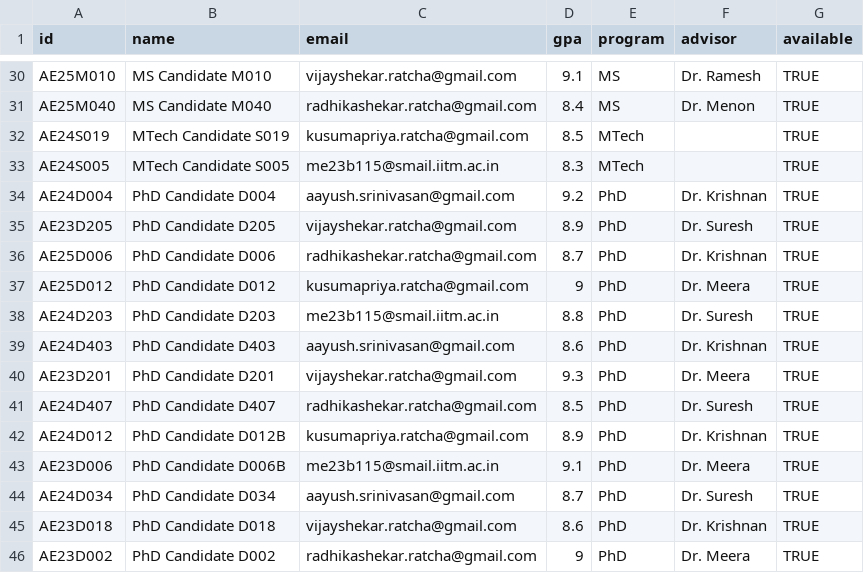
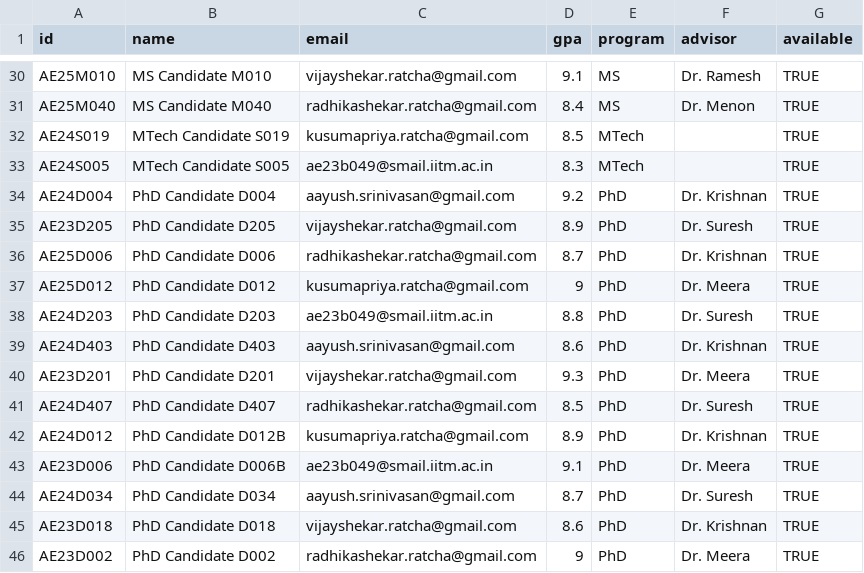
Before and after one commit to R-KusumaPriya/ta-allocator, a CSV file: students_test.csv, drawn as a sheet; only a part is shown, gaps mark what is left out; the diff covers the shown part only.

```diff
--- a/students_test.csv
+++ b/students_test.csv
@@ -32,3 +32,3 @@ AE25M040,MS Candidate M040,radhikashekar.ratcha@gmail.com,8.4,MS,Dr. Menon,TRUE
 AE24S019,MTech Candidate S019,kusumapriya.ratcha@gmail.com,8.5,MTech,,TRUE
-AE24S005,MTech Candidate S005,me23b115@smail.iitm.ac.in,8.3,MTech,,TRUE
+AE24S005,MTech Candidate S005,ae23b049@smail.iitm.ac.in,8.3,MTech,,TRUE
 AE24D004,PhD Candidate D004,aayush.srinivasan@gmail.com,9.2,PhD,Dr. Krishnan,TRUE
@@ -37,3 +37,3 @@ AE25D006,PhD Candidate D006,radhikashekar.ratcha@gmail.com,8.7,PhD,Dr. Krishnan,
 AE25D012,PhD Candidate D012,kusumapriya.ratcha@gmail.com,9,PhD,Dr. Meera,TRUE
-AE24D203,PhD Candidate D203,me23b115@smail.iitm.ac.in,8.8,PhD,Dr. Suresh,TRUE
+AE24D203,PhD Candidate D203,ae23b049@smail.iitm.ac.in,8.8,PhD,Dr. Suresh,TRUE
 AE24D403,PhD Candidate D403,aayush.srinivasan@gmail.com,8.6,PhD,Dr. Krishnan,TRUE
@@ -42,3 +42,3 @@ AE24D407,PhD Candidate D407,radhikashekar.ratcha@gmail.com,8.5,PhD,Dr. Suresh,TR
 AE24D012,PhD Candidate D012B,kusumapriya.ratcha@gmail.com,8.9,PhD,Dr. Krishnan,TRUE
-AE23D006,PhD Candidate D006B,me23b115@smail.iitm.ac.in,9.1,PhD,Dr. Meera,TRUE
+AE23D006,PhD Candidate D006B,ae23b049@smail.iitm.ac.in,9.1,PhD,Dr. Meera,TRUE
 AE24D034,PhD Candidate D034,aayush.srinivasan@gmail.com,8.7,PhD,Dr. Suresh,TRUE
```
Also changed, not shown: 6 edited cells elsewhere in this file, courses_test.csv, faculty_test.csv, 19 other files.
